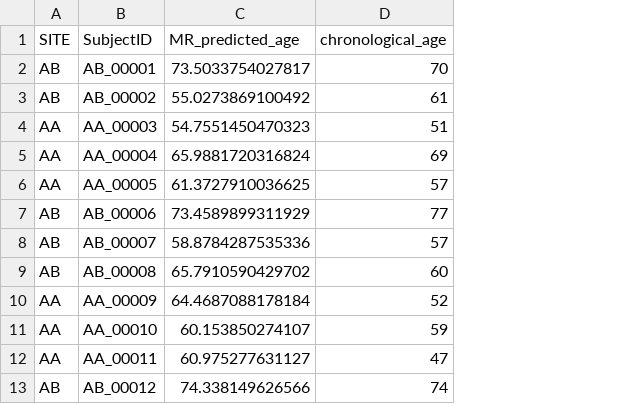
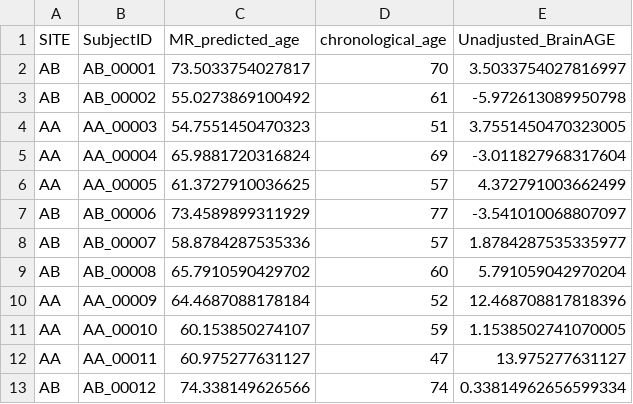
Before and after one commit to andrewli615/CentileBrain_BrainAGE_Verification_Model, a CSV file: ethnoracial_data_outputs/self_black/Female_40-90/output_file_2026-06-29-00-57-30_MR_predicted_age_female.csv, drawn as a sheet; only a part is shown; the diff names each change by its address in the sheet, - before the commit and + after, or states it on an @@ line.

```diff
--- a/ethnoracial_data_outputs/self_black/Female_40-90/output_file_2026-06-29-00-57-30_MR_predicted_age_female.csv
+++ b/ethnoracial_data_outputs/self_black/Female_40-90/output_file_2026-06-29-00-57-30_MR_predicted_age_female.csv
+column E (Unadjusted_BrainAGE), rows 2-13: 3.5033754027816997 | -5.972613089950798 | 3.7551450470323005 | -3.011827968317604 | 4.372791003662499 | -3.541010068807097 | 1.8784287535335977 | 5.791059042970204 | 12.468708817818396 | 1.1538502741070005 | 13.975277631127 | 0.33814962656599334
```
Also changed, not shown: ethnoracial_data_outputs/self_chinese/Male_40-90/output_file_2026-06-30-23-15-16_MR_predicted_age_male.csv, ethnoracial_data_outputs/self_southasian/Female_40-90/output_file_2026-06-29-01-12-05_MR_predicted_age_female.csv, 49 other files.
